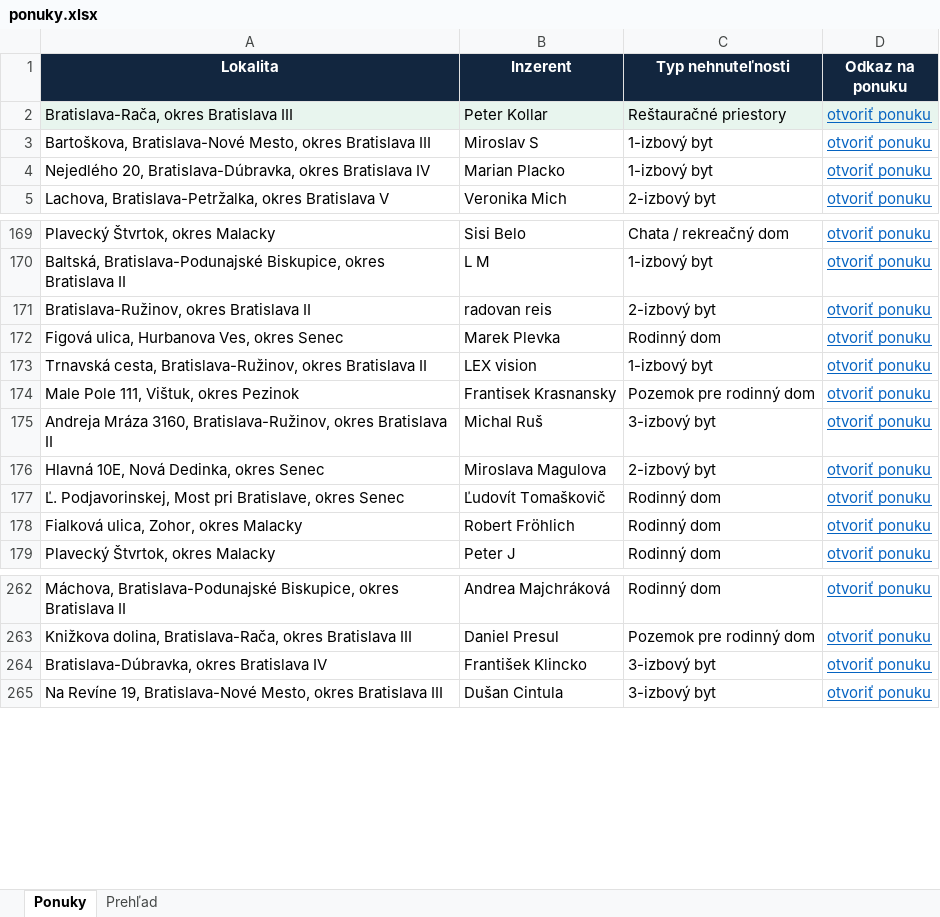
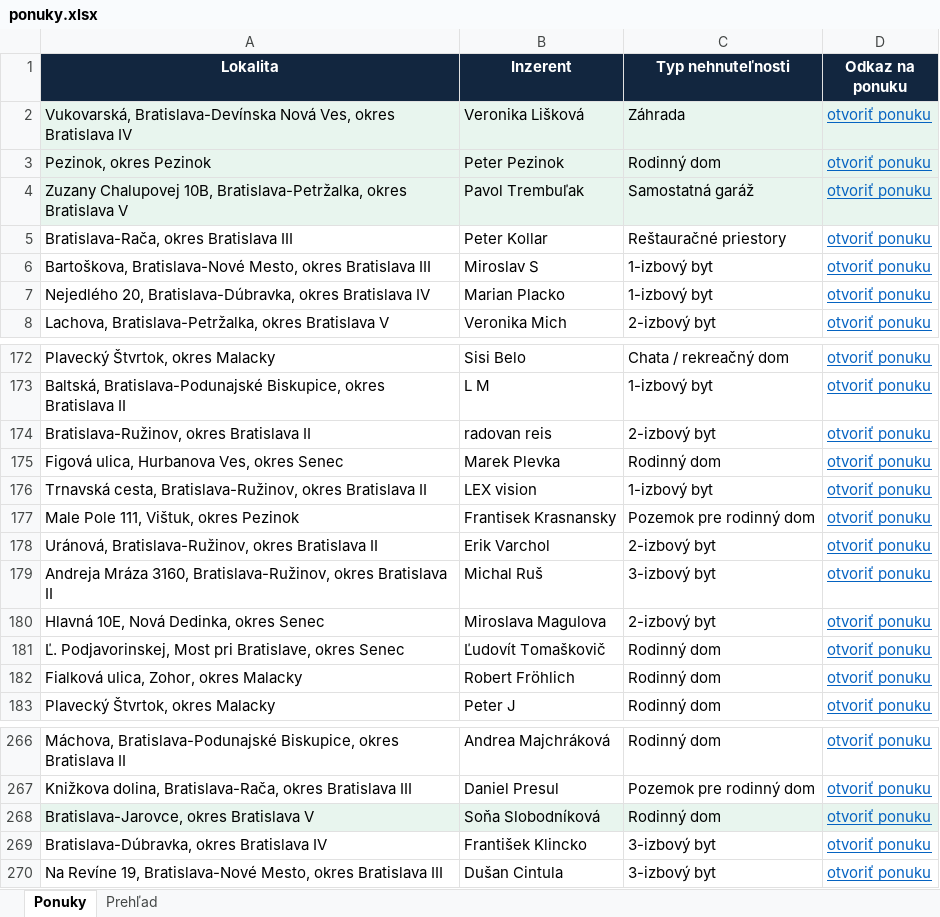
Before and after one commit to mrkubis-nest/nehnutelnosti-scraper, an Excel workbook: public/ponuky.xlsx, sheet Ponuky, drawn as a sheet; only a part is shown, gaps mark what is left out; values as stored, in another font and other column widths than the file's, no borders; addresses are those after the commit; the diff names each change by its address in the sheet, - before the commit and + after, or states it on an @@ line.

```diff
--- a/public/ponuky.xlsx (sheet Ponuky)
+++ b/public/ponuky.xlsx (sheet Ponuky)
+row 2: Vukovarská, Bratislava-Devínska Nová Ves, okres Bratislava IV | Veronika Lišková | Záhrada | otvoriť ponuku
+row 3: Pezinok, okres Pezinok | Peter Pezinok | Rodinný dom | otvoriť ponuku
+row 4: Zuzany Chalupovej 10B, Bratislava-Petržalka, okres Bratislava V | Pavol Trembuľak | Samostatná garáž | otvoriť ponuku
-A5:D5 fill: #E8F5EE
+A5:D5 fill: none
+row 178: Uránová, Bratislava-Ružinov, okres Bratislava II | Erik Varchol | 2-izbový byt | otvoriť ponuku
+row 268: Bratislava-Jarovce, okres Bratislava V | Soňa Slobodníková | Rodinný dom | otvoriť ponuku
```
Also changed, not shown: sheet Prehľad, 2 other files.
